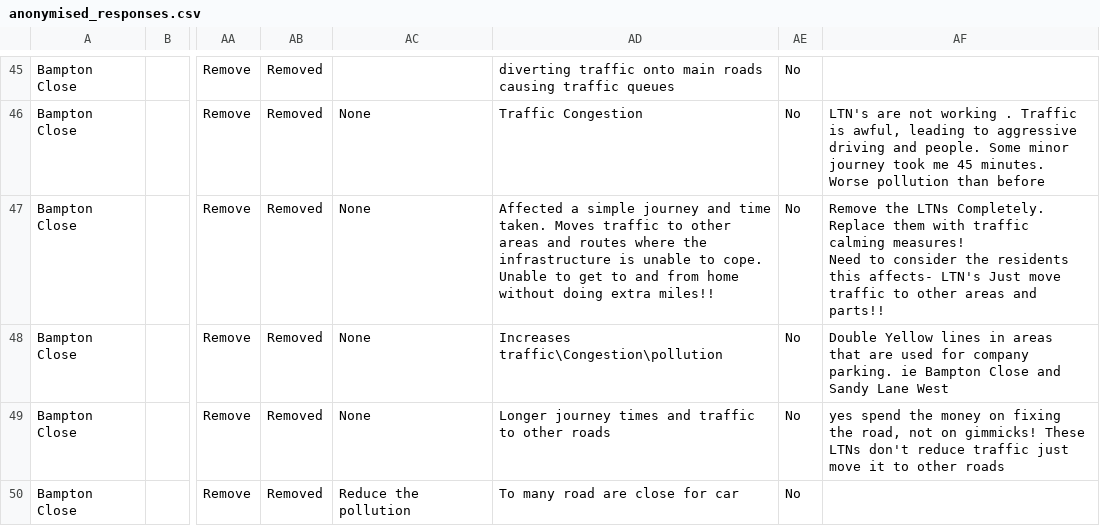
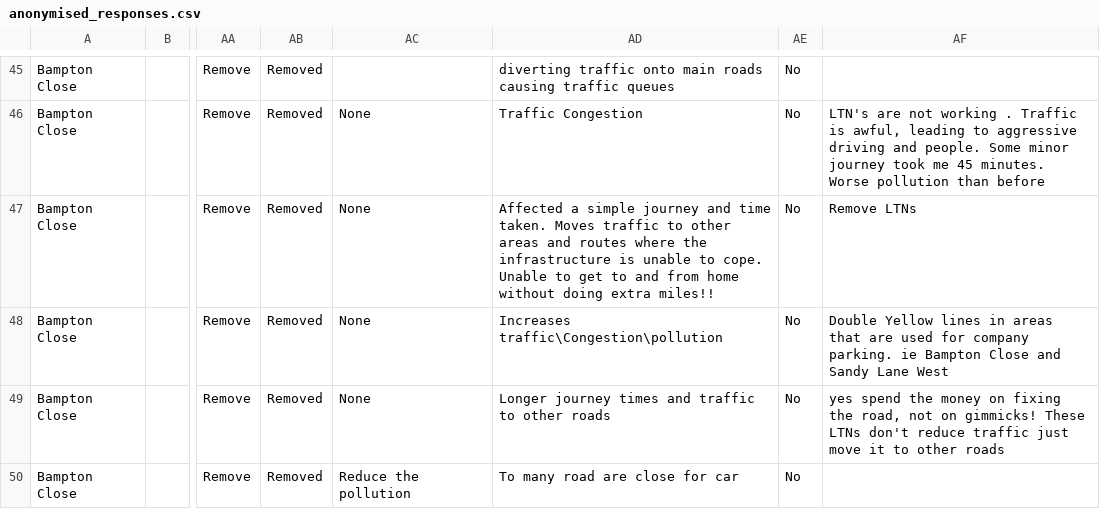
Before and after one commit to annarailton/littlemore_ltn_analysis, a CSV file: data/anonymised_responses.csv, drawn as a sheet; only a part is shown, gaps mark what is left out; ↵ is a line break in a cell; the diff covers the shown part only; the diff names each change by its address in the sheet, - before the commit and + after, or states it on an @@ line.

Commit message:
Add late response

```diff
--- a/data/anonymised_responses.csv
+++ b/data/anonymised_responses.csv
-AF47: Remove the LTNs Completely. Replace them with traffic calming measures! ↵ Need to consider the residents this affects- LTN's Just move traffic to other areas and parts!!
+AF47: Remove LTNs
```
Also changed, not shown: 1 added row and 1 edited cell elsewhere in this file.
